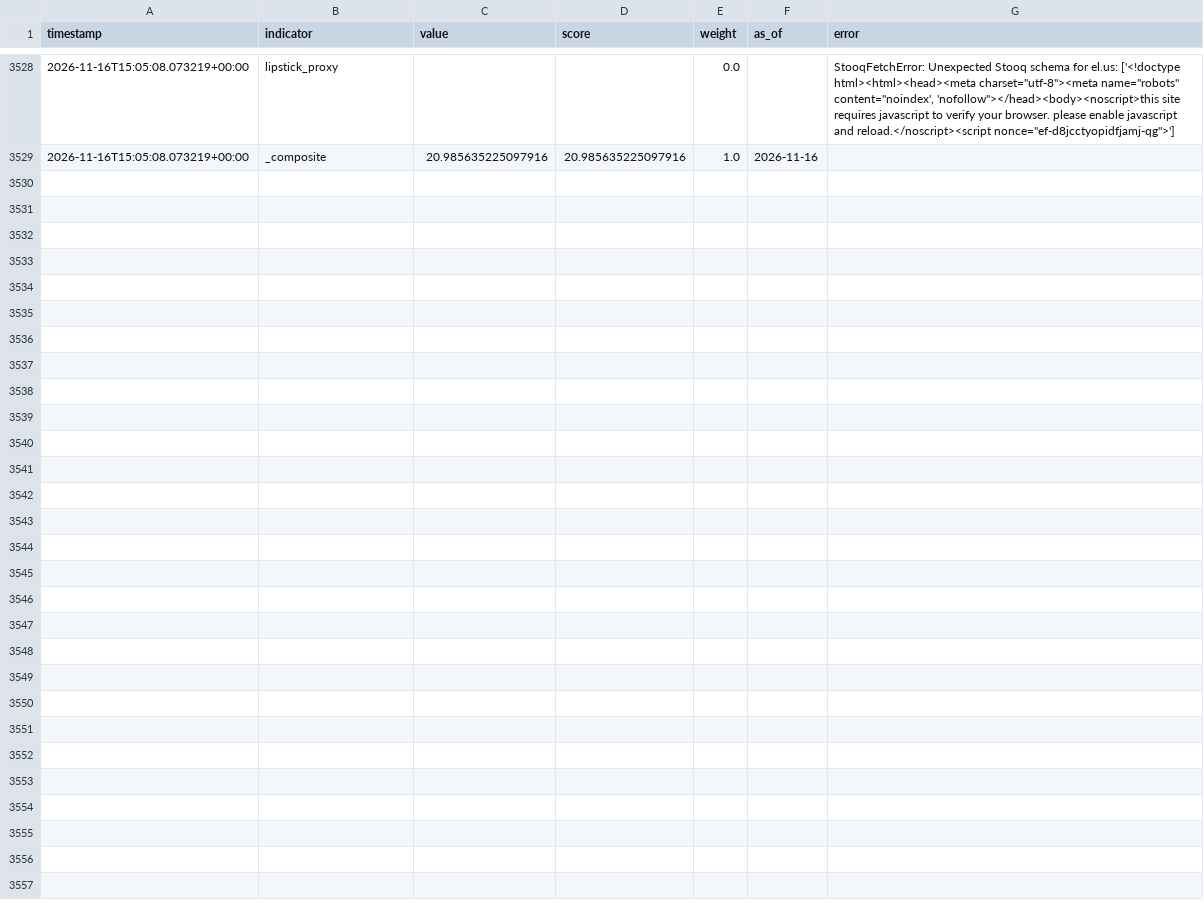
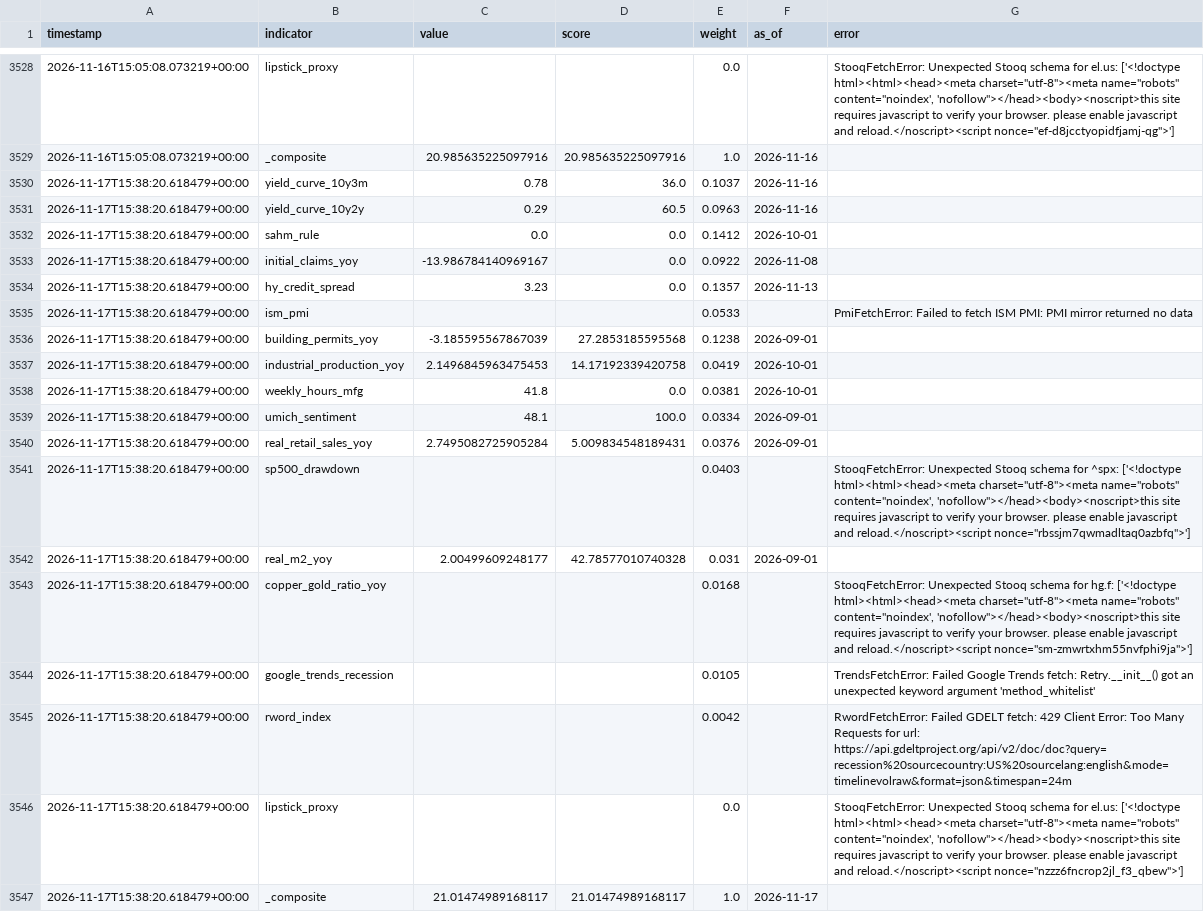
Before and after one commit to ipsitabasu/recession-indicator, a CSV file: data/history.csv, drawn as a sheet; only a part is shown, gaps mark what is left out.

Commit message:
data: daily refresh

```diff
--- a/data/history.csv
+++ b/data/history.csv
@@ -3592 +3592,19 @@ timestamp,indicator,value,score,weight,as_of,error
 2026-11-16T15:05:08.073219+00:00,_composite,20.985635225097916,20.985635225097916,1.0,2026-11-16,
+2026-11-17T15:38:20.618479+00:00,yield_curve_10y3m,0.78,36.0,0.1037,2026-11-16,
+2026-11-17T15:38:20.618479+00:00,yield_curve_10y2y,0.29,60.5,0.0963,2026-11-16,
+2026-11-17T15:38:20.618479+00:00,sahm_rule,0.0,0.0,0.1412,2026-10-01,
+2026-11-17T15:38:20.618479+00:00,initial_claims_yoy,-13.986784140969167,0.0,0.0922,2026-11-08,
+2026-11-17T15:38:20.618479+00:00,hy_credit_spread,3.23,0.0,0.1357,2026-11-13,
+2026-11-17T15:38:20.618479+00:00,ism_pmi,,,0.0533,,PmiFetchError: Failed to fetch ISM PMI: PMI mirror returned no data
+2026-11-17T15:38:20.618479+00:00,building_permits_yoy,-3.185595567867039,27.2853185595568,0.1238,2026-09-01,
+2026-11-17T15:38:20.618479+00:00,industrial_production_yoy,2.1496845963475453,14.17192339420758,0.0419,2026-10-01,
+2026-11-17T15:38:20.618479+00:00,weekly_hours_mfg,41.8,0.0,0.0381,2026-10-01,
+2026-11-17T15:38:20.618479+00:00,umich_sentiment,48.1,100.0,0.0334,2026-09-01,
+2026-11-17T15:38:20.618479+00:00,real_retail_sales_yoy,2.7495082725905284,5.009834548189431,0.0376,2026-09-01,
+2026-11-17T15:38:20.618479+00:00,sp500_drawdown,,,0.0403,,"StooqFetchError: Unexpected Stooq schema for ^spx: ['<!doctype html><html><head><meta charset=""utf-8""><meta name=""robots"" content=""noindex', 'nofollow""></head><body><noscript>this site requires javascript to verify your browser. please enable javascript and reload.</noscript><script nonce=""rbssjm7qwmadltaq0azbfq"">']"
+2026-11-17T15:38:20.618479+00:00,real_m2_yoy,2.00499609248177,42.78577010740328,0.031,2026-09-01,
+2026-11-17T15:38:20.618479+00:00,copper_gold_ratio_yoy,,,0.0168,,"StooqFetchError: Unexpected Stooq schema for hg.f: ['<!doctype html><html><head><meta charset=""utf-8""><meta name=""robots"" content=""noindex', 'nofollow""></head><body><noscript>this site requires javascript to verify your browser. please enable javascript and reload.</noscript><script nonce=""sm-zmwrtxhm55nvfphi9ja"">']"
+2026-11-17T15:38:20.618479+00:00,google_trends_recession,,,0.0105,,TrendsFetchError: Failed Google Trends fetch: Retry.__init__() got an unexpected keyword argument 'method_whitelist'
+2026-11-17T15:38:20.618479+00:00,rword_index,,,0.0042,,RwordFetchError: Failed GDELT fetch: 429 Client Error: Too Many Requests for url: https://api.gdeltproject.org/api/v2/doc/doc?query=recession%20sourcecountry:US%20sourcelang:english&mode=timelinevolraw&format=json&timespan=24m
+2026-11-17T15:38:20.618479+00:00,lipstick_proxy,,,0.0,,"StooqFetchError: Unexpected Stooq schema for el.us: ['<!doctype html><html><head><meta charset=""utf-8""><meta name=""robots"" content=""noindex', 'nofollow""></head><body><noscript>this site requires javascript to verify your browser. please enable javascript and reload.</noscript><script nonce=""nzzz6fncrop2jl_f3_qbew"">']"
+2026-11-17T15:38:20.618479+00:00,_composite,21.01474989168117,21.01474989168117,1.0,2026-11-17,
```
Also changed, not shown: 1 other file.
